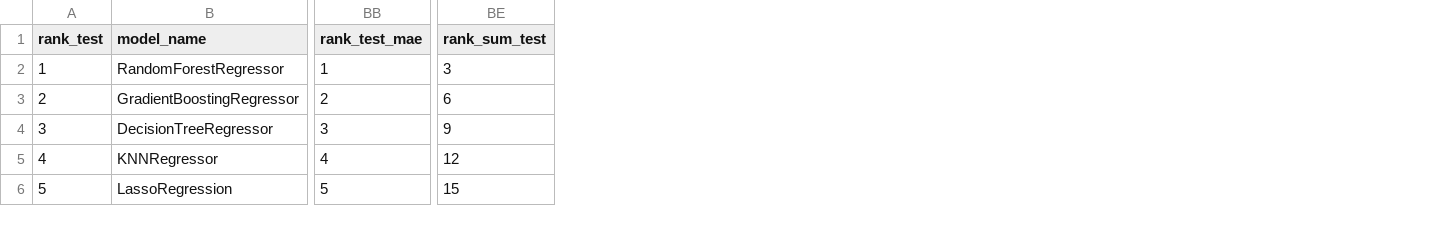
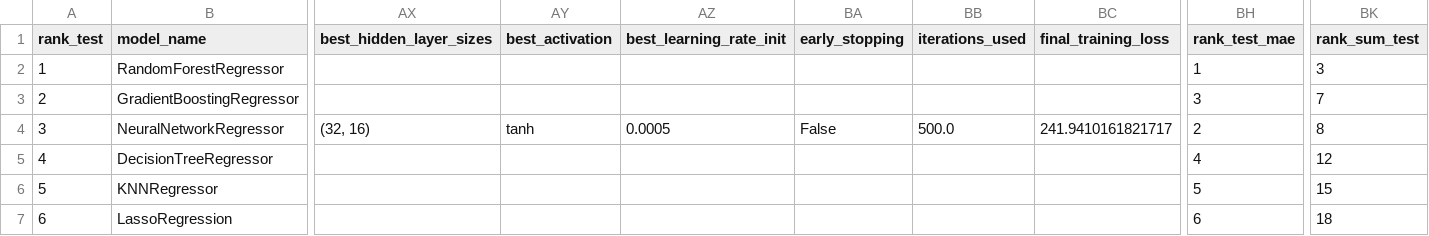
Before and after one commit to lordbavaria13/bike_rental, a CSV file: modelling/99_model_comparison/results/model_ranking_test_rmse.csv, drawn as a sheet; only a part is shown, gaps mark what is left out; addresses are those after the commit; rows hold the shown columns only; the diff covers the shown part only; the diff names each change by its address in the sheet, - before the commit and + after, or states it on an @@ line.

Commit message:
Neural Network added
comments added in all scripts.

```diff
--- a/modelling/99_model_comparison/results/model_ranking_test_rmse.csv
+++ b/modelling/99_model_comparison/results/model_ranking_test_rmse.csv
+column AX (best_hidden_layer_sizes), empty
+column AY (best_activation), empty
+column AZ (best_learning_rate_init), empty
+column BA (early_stopping), empty
+column BB (iterations_used), empty
+column BC (final_training_loss), empty
-BH3 (rank_test_mae): 2
+BH3 (rank_test_mae): 3
-BK3 (rank_sum_test): 6
+BK3 (rank_sum_test): 7
+row 4: 3 | NeuralNetworkRegressor | (32, 16) | tanh | 0.0005 | False | 500.0 | 241.9410161821717 | 2 | 8
@@ column A (rank_test) renumbered from row 5 down @@
-BH5 (rank_test_mae): 3
+BH5 (rank_test_mae): 4
-BK5 (rank_sum_test): 9
+BK5 (rank_sum_test): 12
-BH6 (rank_test_mae): 4
+BH6 (rank_test_mae): 5
-BK6 (rank_sum_test): 12
+BK6 (rank_sum_test): 15
-BH7 (rank_test_mae): 5
+BH7 (rank_test_mae): 6
-BK7 (rank_sum_test): 15
+BK7 (rank_sum_test): 18
```
Also changed, not shown: 38 edited cells elsewhere in this file, modelling/99_model_comparison/results/all_model_metrics.csv, modelling/99_model_comparison/results/model_comparison_compact.csv, 48 other files.
